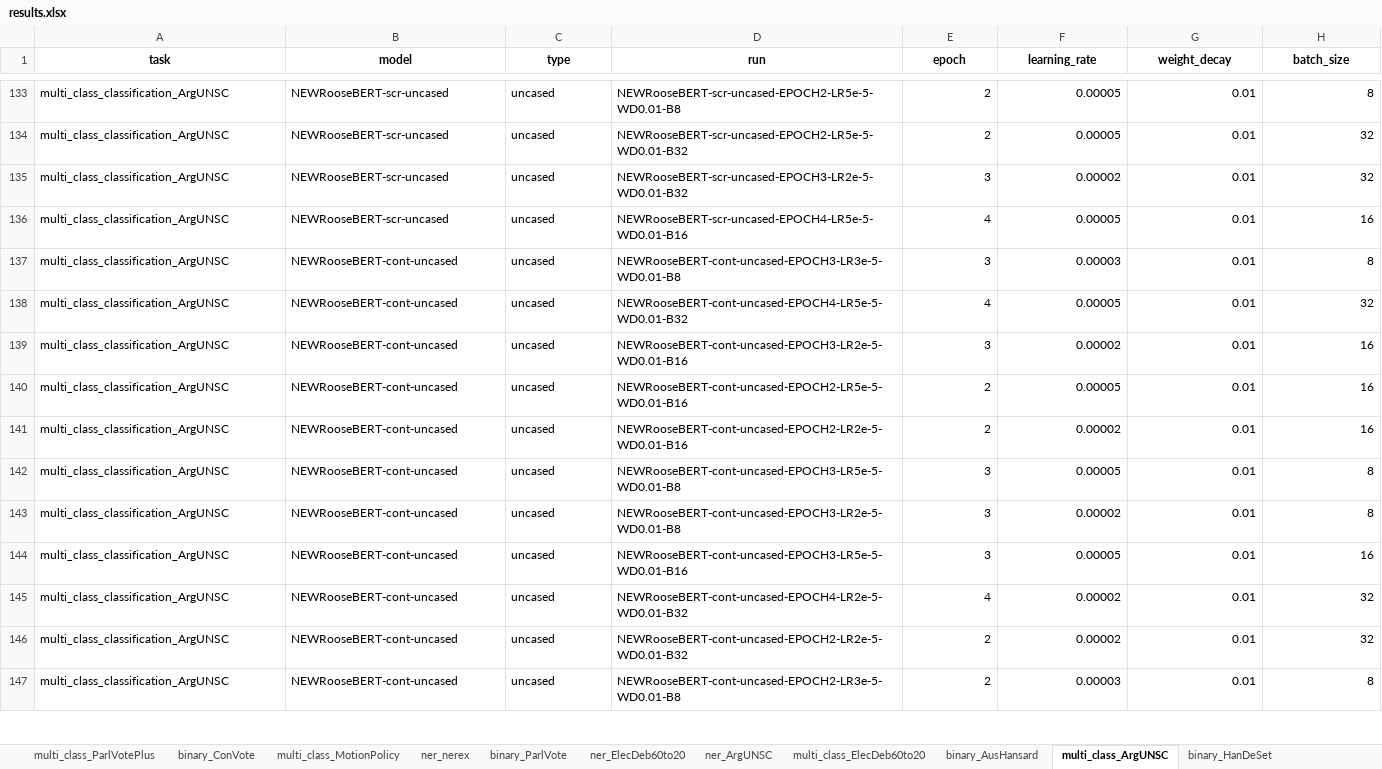
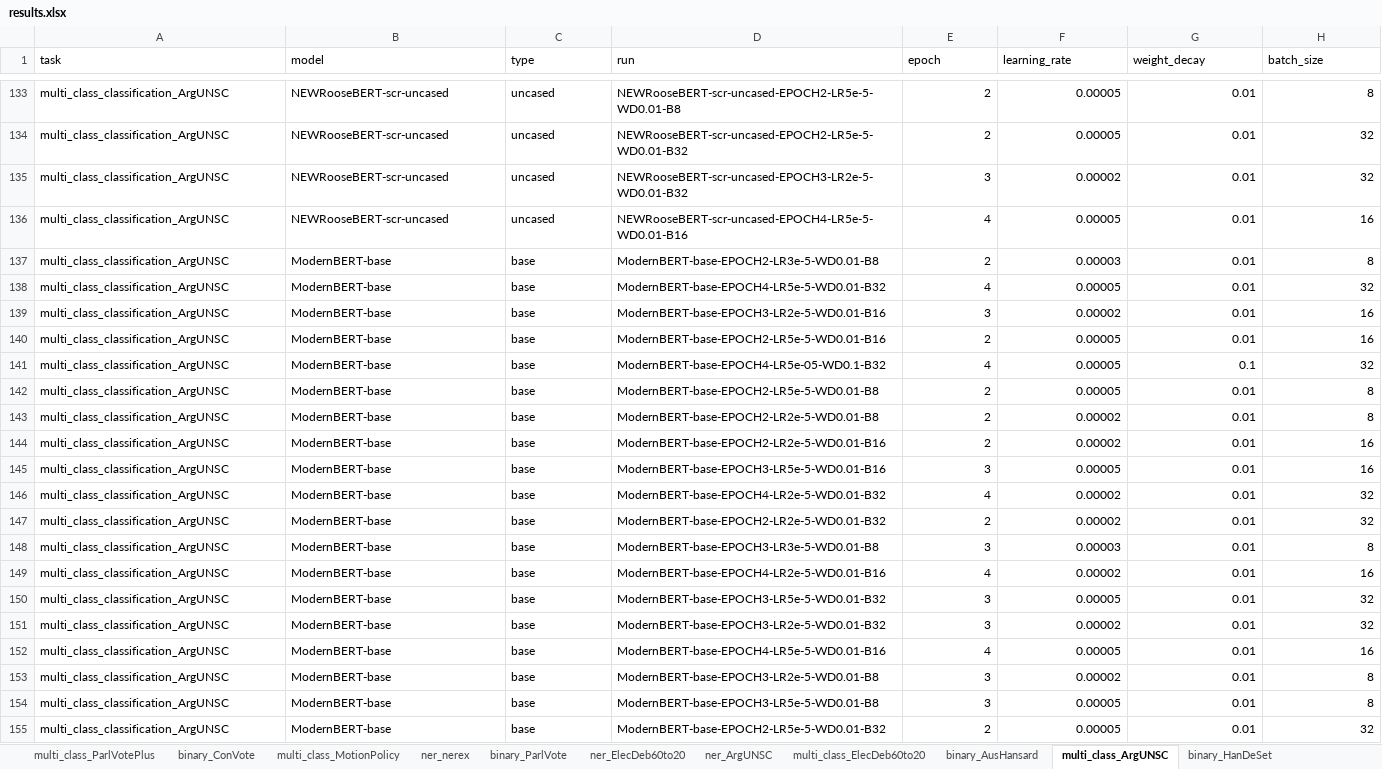
Before and after one commit to deborahdore/RooseBERT, an Excel workbook: logs/encoders/results.xlsx, sheet multi_class_ArgUNSC, drawn as a sheet; only a part is shown, gaps mark what is left out; the shorter side is filled out with more unchanged rows; values as stored, in another font and other column widths than the file's, no borders; rows hold the shown columns only; the diff covers the shown part only; the diff names each change by its address in the sheet, - before the commit and + after, or states it on an @@ line.

```diff
--- a/logs/encoders/results.xlsx (sheet multi_class_ArgUNSC)
+++ b/logs/encoders/results.xlsx (sheet multi_class_ArgUNSC)
@@ A1:H1 bold: on → off, alignment: center → left @@
+row 137: multi_class_classification_ArgUNSC | ModernBERT-base | base | ModernBERT-base-EPOCH2-LR3e-5-WD0.01-B8 | 2 | 0.00003 | 0.01 | 8
+row 138: multi_class_classification_ArgUNSC | ModernBERT-base | base | ModernBERT-base-EPOCH4-LR5e-5-WD0.01-B32 | 4 | 0.00005 | 0.01 | 32
+row 139: multi_class_classification_ArgUNSC | ModernBERT-base | base | ModernBERT-base-EPOCH3-LR2e-5-WD0.01-B16 | 3 | 0.00002 | 0.01 | 16
+row 140: multi_class_classification_ArgUNSC | ModernBERT-base | base | ModernBERT-base-EPOCH2-LR5e-5-WD0.01-B16 | 2 | 0.00005 | 0.01 | 16
+row 141: multi_class_classification_ArgUNSC | ModernBERT-base | base | ModernBERT-base-EPOCH4-LR5e-05-WD0.1-B32 | 4 | 0.00005 | 0.1 | 32
+row 142: multi_class_classification_ArgUNSC | ModernBERT-base | base | ModernBERT-base-EPOCH2-LR5e-5-WD0.01-B8 | 2 | 0.00005 | 0.01 | 8
+row 143: multi_class_classification_ArgUNSC | ModernBERT-base | base | ModernBERT-base-EPOCH2-LR2e-5-WD0.01-B8 | 2 | 0.00002 | 0.01 | 8
+row 144: multi_class_classification_ArgUNSC | ModernBERT-base | base | ModernBERT-base-EPOCH2-LR2e-5-WD0.01-B16 | 2 | 0.00002 | 0.01 | 16
+row 145: multi_class_classification_ArgUNSC | ModernBERT-base | base | ModernBERT-base-EPOCH3-LR5e-5-WD0.01-B16 | 3 | 0.00005 | 0.01 | 16
+row 146: multi_class_classification_ArgUNSC | ModernBERT-base | base | ModernBERT-base-EPOCH4-LR2e-5-WD0.01-B32 | 4 | 0.00002 | 0.01 | 32
+row 147: multi_class_classification_ArgUNSC | ModernBERT-base | base | ModernBERT-base-EPOCH2-LR2e-5-WD0.01-B32 | 2 | 0.00002 | 0.01 | 32
+row 148: multi_class_classification_ArgUNSC | ModernBERT-base | base | ModernBERT-base-EPOCH3-LR3e-5-WD0.01-B8 | 3 | 0.00003 | 0.01 | 8
+row 149: multi_class_classification_ArgUNSC | ModernBERT-base | base | ModernBERT-base-EPOCH4-LR2e-5-WD0.01-B16 | 4 | 0.00002 | 0.01 | 16
+row 150: multi_class_classification_ArgUNSC | ModernBERT-base | base | ModernBERT-base-EPOCH3-LR5e-5-WD0.01-B32 | 3 | 0.00005 | 0.01 | 32
+row 151: multi_class_classification_ArgUNSC | ModernBERT-base | base | ModernBERT-base-EPOCH3-LR2e-5-WD0.01-B32 | 3 | 0.00002 | 0.01 | 32
+row 152: multi_class_classification_ArgUNSC | ModernBERT-base | base | ModernBERT-base-EPOCH4-LR5e-5-WD0.01-B16 | 4 | 0.00005 | 0.01 | 16
+row 153: multi_class_classification_ArgUNSC | ModernBERT-base | base | ModernBERT-base-EPOCH3-LR2e-5-WD0.01-B8 | 3 | 0.00002 | 0.01 | 8
+row 154: multi_class_classification_ArgUNSC | ModernBERT-base | base | ModernBERT-base-EPOCH3-LR5e-5-WD0.01-B8 | 3 | 0.00005 | 0.01 | 8
+row 155: multi_class_classification_ArgUNSC | ModernBERT-base | base | ModernBERT-base-EPOCH2-LR5e-5-WD0.01-B32 | 2 | 0.00005 | 0.01 | 32
```
Also changed, not shown: 9 added rows and cell formats elsewhere in this sheet, sheet ner_nerex, sheet ner_ArgUNSC, sheet ner_ElecDeb60to20, sheet multi_class_ElecDeb60to20, sheet binary_ParlVote, sheet binary_HanDeSet, 4 more sheets, logs/encoders/5runs/random_seed_runs.xlsx, logs/encoders/best_results.xlsx, 2 other files.
